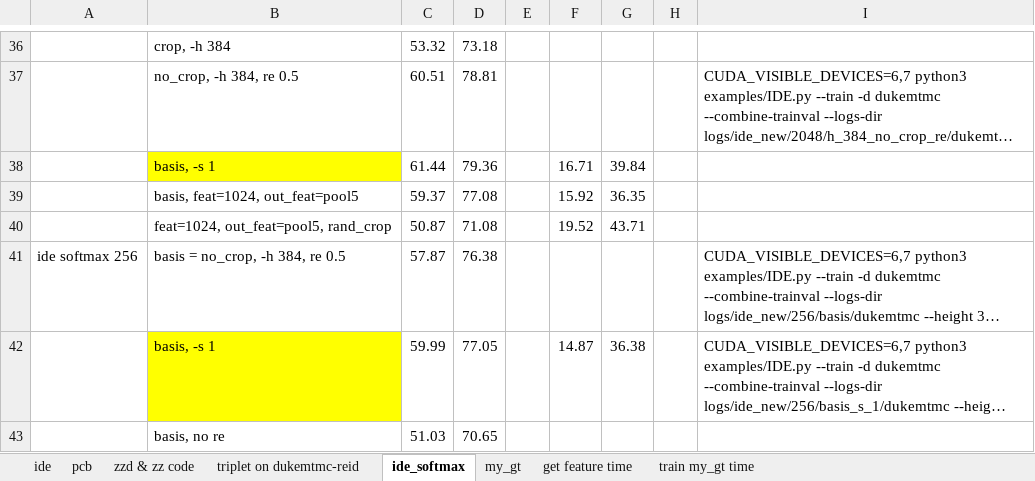
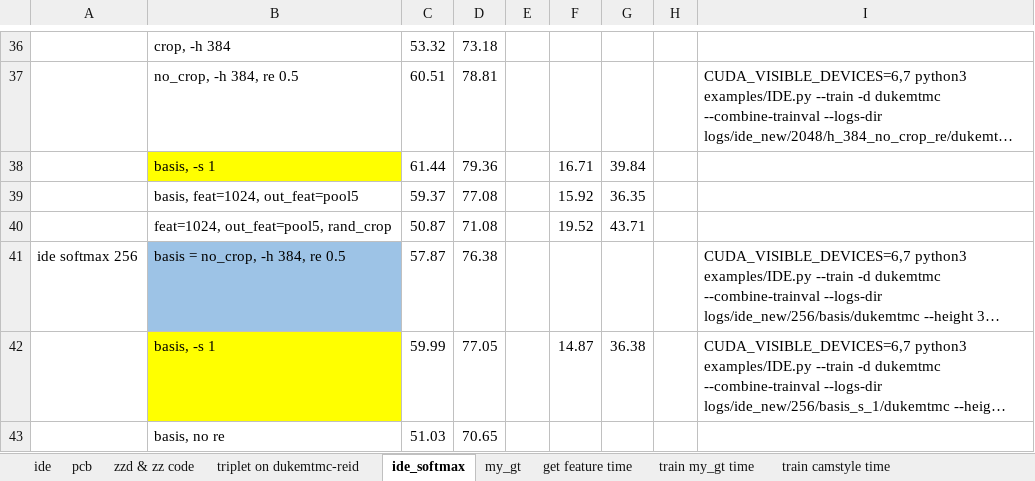
Before and after one commit to hou-yz/open-reid-tracking, an Excel workbook: pcb_rpp_result.xlsx, sheet ide_softmax, drawn as a sheet; only a part is shown, gaps mark what is left out; long unchanged cells end in …; values as stored, in another font and other column widths than the file's, no borders; the diff names each change by its address in the sheet, - before the commit and + after, or states it on an @@ line.

```diff
--- a/pcb_rpp_result.xlsx (sheet ide_softmax)
+++ b/pcb_rpp_result.xlsx (sheet ide_softmax)
+sheet tab: train camstyle time
-B41 fill: none
+B41 fill: #9DC3E6
```
Also changed, not shown: sheet train my_gt time, sheet my_gt, sheet get feature time, formulas that keep their value, 2 other files.
